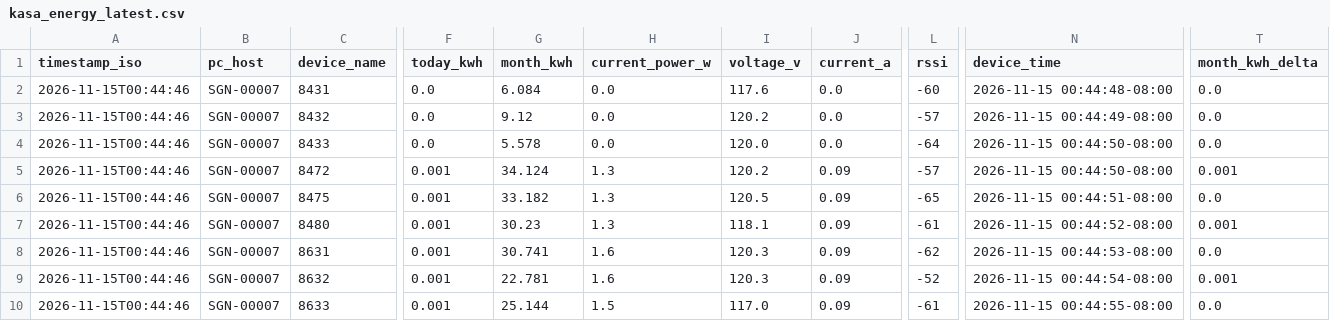
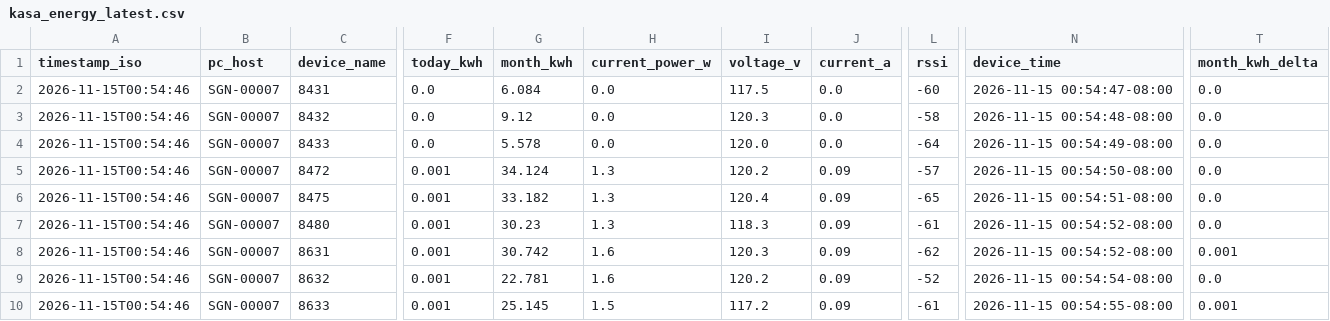
Before and after one commit to Jot18/Airtable-Dashboard, a CSV file: data/kasa_energy_latest.csv, drawn as a sheet; only a part is shown, gaps mark what is left out; the diff names each change by its address in the sheet, - before the commit and + after, or states it on an @@ line.

Commit message:
Auto update data/kasa_energy_latest.csv 2026-11-15T08:54:56.360295Z

```diff
--- a/data/kasa_energy_latest.csv
+++ b/data/kasa_energy_latest.csv
-A2:A10 (timestamp_iso): 2026-11-15T00:44:46
+A2:A10 (timestamp_iso): 2026-11-15T00:54:46
-I2 (voltage_v): 117.6
+I2 (voltage_v): 117.5
-N2 (device_time): 2026-11-15 00:44:48-08:00
+N2 (device_time): 2026-11-15 00:54:47-08:00
-I3 (voltage_v): 120.2
+I3 (voltage_v): 120.3
-L3 (rssi): -57
+L3 (rssi): -58
-N3 (device_time): 2026-11-15 00:44:49-08:00
+N3 (device_time): 2026-11-15 00:54:48-08:00
-N4 (device_time): 2026-11-15 00:44:50-08:00
+N4 (device_time): 2026-11-15 00:54:49-08:00
-N5 (device_time): 2026-11-15 00:44:50-08:00
+N5 (device_time): 2026-11-15 00:54:50-08:00
-T5 (month_kwh_delta): 0.001
+T5 (month_kwh_delta): 0.0
-I6 (voltage_v): 120.5
+I6 (voltage_v): 120.4
-N6 (device_time): 2026-11-15 00:44:51-08:00
+N6 (device_time): 2026-11-15 00:54:51-08:00
-I7 (voltage_v): 118.1
+I7 (voltage_v): 118.3
-N7 (device_time): 2026-11-15 00:44:52-08:00
+N7 (device_time): 2026-11-15 00:54:52-08:00
-T7 (month_kwh_delta): 0.001
+T7 (month_kwh_delta): 0.0
-G8 (month_kwh): 30.741
+G8 (month_kwh): 30.742
-N8 (device_time): 2026-11-15 00:44:53-08:00
+N8 (device_time): 2026-11-15 00:54:52-08:00
-T8 (month_kwh_delta): 0.0
+T8 (month_kwh_delta): 0.001
-I9 (voltage_v): 120.3
+I9 (voltage_v): 120.2
-N9 (device_time): 2026-11-15 00:44:54-08:00
+N9 (device_time): 2026-11-15 00:54:54-08:00
-T9 (month_kwh_delta): 0.001
+T9 (month_kwh_delta): 0.0
-G10 (month_kwh): 25.144
+G10 (month_kwh): 25.145
-I10 (voltage_v): 117.0
+I10 (voltage_v): 117.2
-N10 (device_time): 2026-11-15 00:44:55-08:00
+N10 (device_time): 2026-11-15 00:54:55-08:00
-T10 (month_kwh_delta): 0.0
+T10 (month_kwh_delta): 0.001
```
